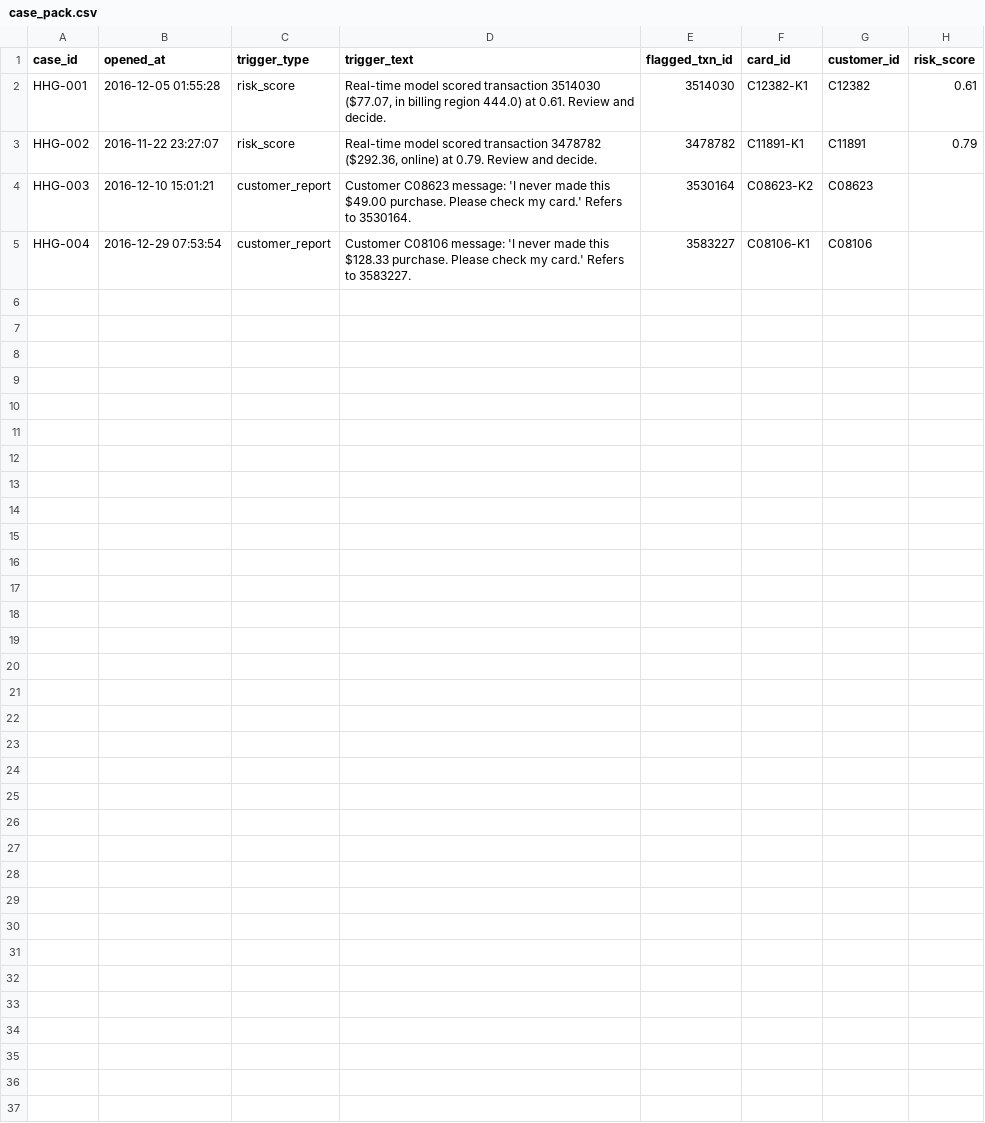
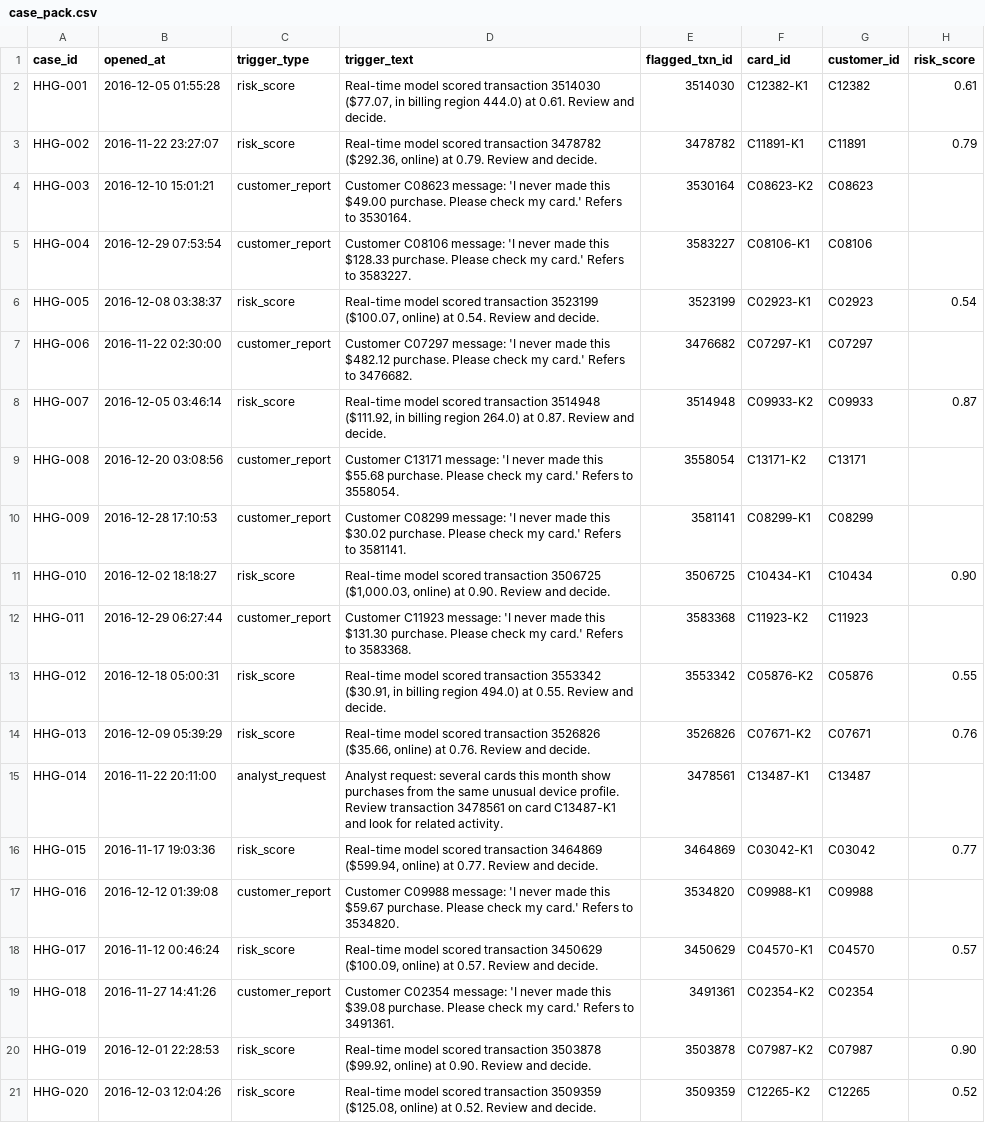
Before and after one commit to amanis999-droid/tigergraph-agentic-fraud-inverstigation, a CSV file: case_pack.csv, drawn as a sheet; the diff names each change by its address in the sheet, - before the commit and + after, or states it on an @@ line.

Commit message:
Restore full 20-case benchmark dataset and regenerate outputs

```diff
--- a/case_pack.csv
+++ b/case_pack.csv
+row 6: HHG-005 | 2016-12-08 03:38:37 | risk_score | Real-time model scored transaction 3523199 ($100.07, online) at 0.54. Review and decide. | 3523199 | C02923-K1 | C02923 | 0.54
+row 7: HHG-006 | 2016-11-22 02:30:00 | customer_report | Customer C07297 message: 'I never made this $482.12 purchase. Please check my card.' Refers to 3476682. | 3476682 | C07297-K1 | C07297
+row 8: HHG-007 | 2016-12-05 03:46:14 | risk_score | Real-time model scored transaction 3514948 ($111.92, in billing region 264.0) at 0.87. Review and decide. | 3514948 | C09933-K2 | C09933 | 0.87
+row 9: HHG-008 | 2016-12-20 03:08:56 | customer_report | Customer C13171 message: 'I never made this $55.68 purchase. Please check my card.' Refers to 3558054. | 3558054 | C13171-K2 | C13171
+row 10: HHG-009 | 2016-12-28 17:10:53 | customer_report | Customer C08299 message: 'I never made this $30.02 purchase. Please check my card.' Refers to 3581141. | 3581141 | C08299-K1 | C08299
+row 11: HHG-010 | 2016-12-02 18:18:27 | risk_score | Real-time model scored transaction 3506725 ($1,000.03, online) at 0.90. Review and decide. | 3506725 | C10434-K1 | C10434 | 0.90
+row 12: HHG-011 | 2016-12-29 06:27:44 | customer_report | Customer C11923 message: 'I never made this $131.30 purchase. Please check my card.' Refers to 3583368. | 3583368 | C11923-K2 | C11923
+row 13: HHG-012 | 2016-12-18 05:00:31 | risk_score | Real-time model scored transaction 3553342 ($30.91, in billing region 494.0) at 0.55. Review and decide. | 3553342 | C05876-K2 | C05876 | 0.55
+row 14: HHG-013 | 2016-12-09 05:39:29 | risk_score | Real-time model scored transaction 3526826 ($35.66, online) at 0.76. Review and decide. | 3526826 | C07671-K2 | C07671 | 0.76
+row 15: HHG-014 | 2016-11-22 20:11:00 | analyst_request | Analyst request: several cards this month show purchases from the same unusual device profile. Review transaction 3478561 on card C13487-K1 and look for related activity. | 3478561 | C13487-K1 | C13487
+row 16: HHG-015 | 2016-11-17 19:03:36 | risk_score | Real-time model scored transaction 3464869 ($599.94, online) at 0.77. Review and decide. | 3464869 | C03042-K1 | C03042 | 0.77
+row 17: HHG-016 | 2016-12-12 01:39:08 | customer_report | Customer C09988 message: 'I never made this $59.67 purchase. Please check my card.' Refers to 3534820. | 3534820 | C09988-K1 | C09988
+row 18: HHG-017 | 2016-11-12 00:46:24 | risk_score | Real-time model scored transaction 3450629 ($100.09, online) at 0.57. Review and decide. | 3450629 | C04570-K1 | C04570 | 0.57
+row 19: HHG-018 | 2016-11-27 14:41:26 | customer_report | Customer C02354 message: 'I never made this $39.08 purchase. Please check my card.' Refers to 3491361. | 3491361 | C02354-K2 | C02354
+row 20: HHG-019 | 2016-12-01 22:28:53 | risk_score | Real-time model scored transaction 3503878 ($99.92, online) at 0.90. Review and decide. | 3503878 | C07987-K2 | C07987 | 0.90
+row 21: HHG-020 | 2016-12-03 12:04:26 | risk_score | Real-time model scored transaction 3509359 ($125.08, online) at 0.52. Review and decide. | 3509359 | C12265-K2 | C12265 | 0.52
```
Also changed, not shown: 21 other files.
